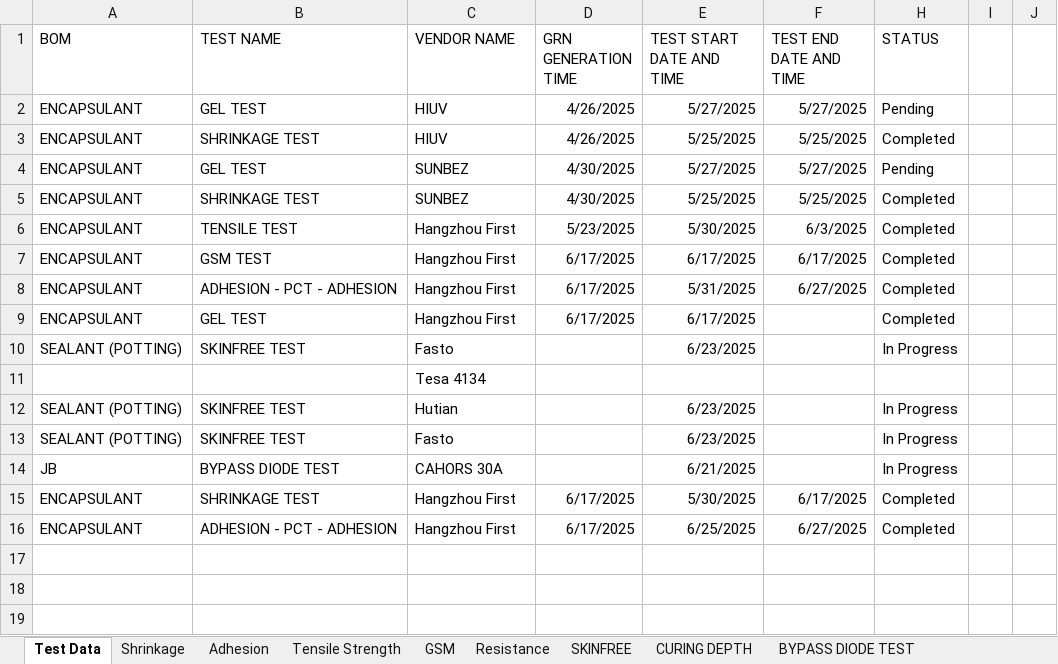
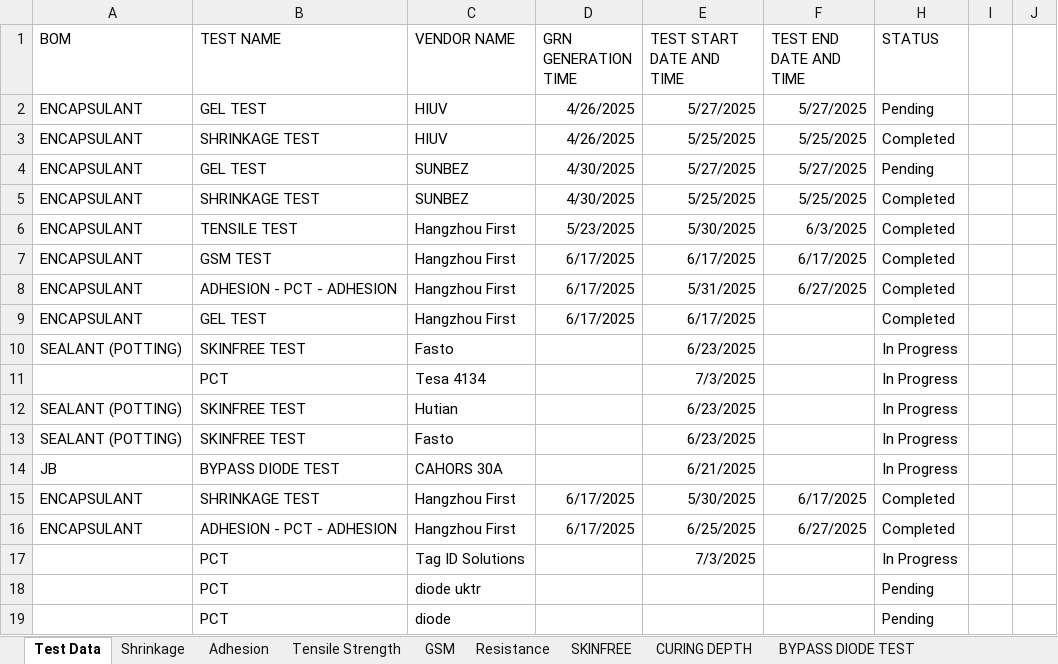
Before and after one commit to naveen221001/rnd-solar-api, an Excel workbook: data/Solar_Lab_Tests.xlsx, sheet Test Data, drawn as a sheet; values as stored, in another font and other column widths than the file's, no borders; table styles not drawn; removed rows and columns are numbered as before the commit, all else as after; the diff names each change by its address in the sheet, - before the commit and + after, or states it on an @@ line.

```diff
--- a/data/Solar_Lab_Tests.xlsx (sheet Test Data)
+++ b/data/Solar_Lab_Tests.xlsx (sheet Test Data)
-row 11:  |  | Tesa 4134
+row 11:  | PCT | Tesa 4134 |  | 7/3/2025 |  | In Progress
+row 17:  | PCT | Tag ID Solutions |  | 7/3/2025 |  | In Progress
+row 18:  | PCT | diode uktr |  |  |  | Pending
+row 19:  | PCT | diode |  |  |  | Pending
```
Also changed, not shown: data/Chamber_Tests.xlsx, 2 other files.
